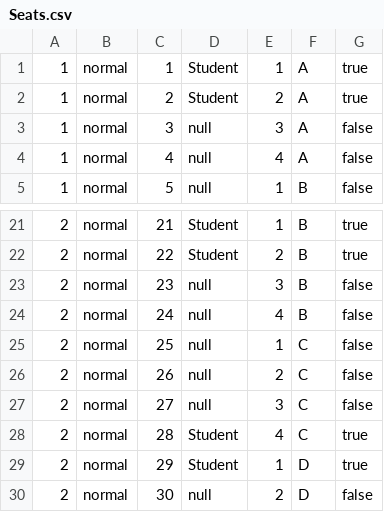
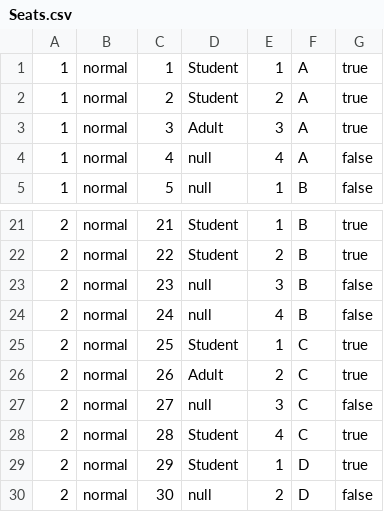
Before and after one commit to henryhrlim/moblima, a CSV file: src/storage/Seats.csv, drawn as a sheet; only a part is shown, gaps mark what is left out.

```diff
--- a/src/storage/Seats.csv
+++ b/src/storage/Seats.csv
@@ -2,3 +2,3 @@
 1,normal,2,Student,2,A,true
-1,normal,3,null,3,A,false
+1,normal,3,Adult,3,A,true
 1,normal,4,null,4,A,false
@@ -24,4 +24,4 @@
 2,normal,24,null,4,B,false
-2,normal,25,null,1,C,false
-2,normal,26,null,2,C,false
+2,normal,25,Student,1,C,true
+2,normal,26,Adult,2,C,true
 2,normal,27,null,3,C,false
```
Also changed, not shown: src/storage/Holiday.csv, src/storage/Movie.csv, 4 other files.
